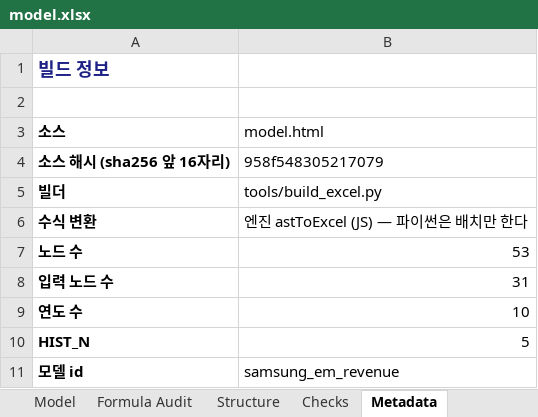
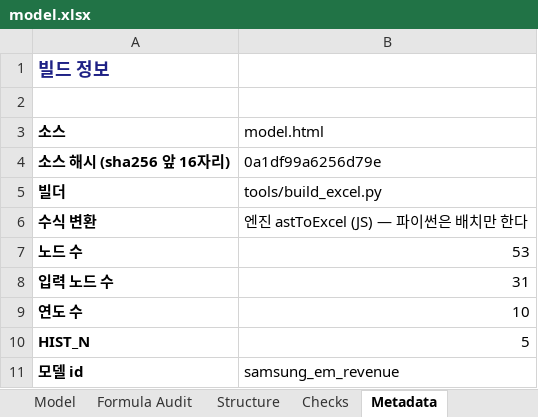
Before and after one commit to hwang-joonha/stock1, an Excel workbook: companies/samsung-em/model.xlsx, sheet Metadata, drawn as a sheet; values as stored, in another font and other column widths than the file's, no borders; the diff names each change by its address in the sheet, - before the commit and + after, or states it on an @@ line.

```diff
--- a/companies/samsung-em/model.xlsx (sheet Metadata)
+++ b/companies/samsung-em/model.xlsx (sheet Metadata)
-B4 (model.html): 958f548305217079
+B4 (model.html): 0a1df99a6256d79e
```
Also changed, not shown: companies/ktg/model.xlsx, companies/lgd/model.xlsx, 19 other files.
